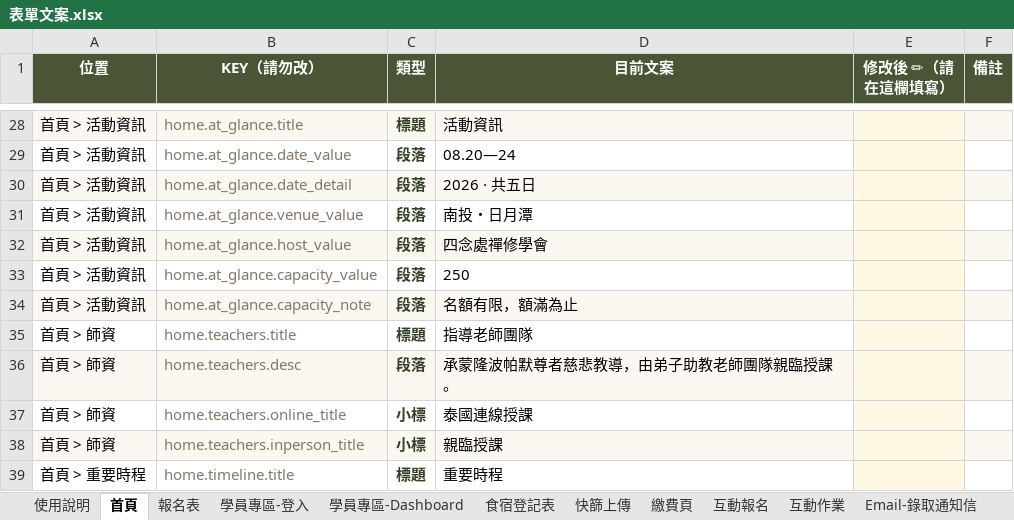
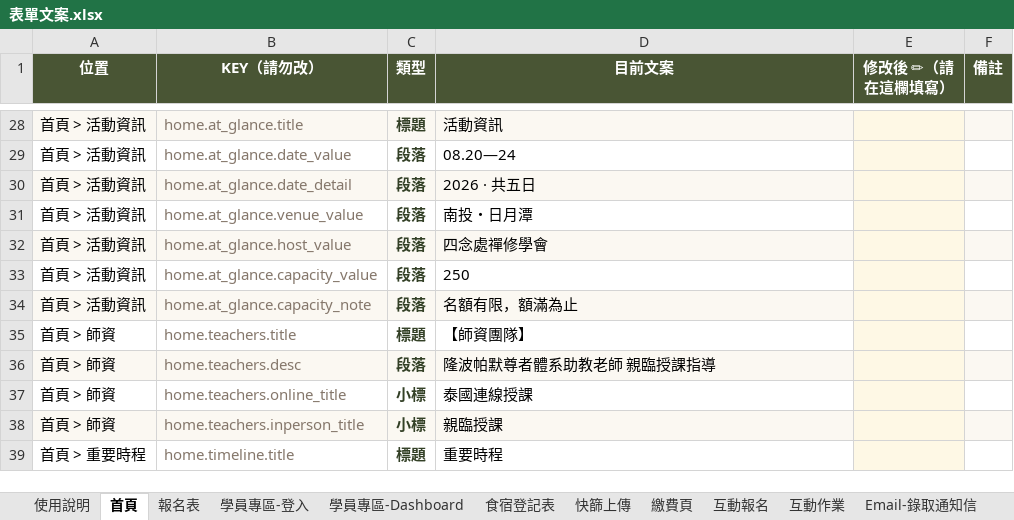
Before and after one commit to dharmaworker/satipatthana-reg, an Excel workbook: docs/客戶交付/表單文案.xlsx, sheet 首頁, drawn as a sheet; only a part is shown, gaps mark what is left out; values as stored, in another font and other column widths than the file's, no borders; the diff names each change by its address in the sheet, - before the commit and + after, or states it on an @@ line.

```diff
--- a/docs/客戶交付/表單文案.xlsx (sheet 首頁)
+++ b/docs/客戶交付/表單文案.xlsx (sheet 首頁)
-D35 (目前文案): 指導老師團隊
+D35 (目前文案): 【師資團隊】
-D36 (目前文案): 承蒙隆波帕默尊者慈悲教導，由弟子助教老師團隊親臨授課。
+D36 (目前文案): 隆波帕默尊者體系助教老師 親臨授課指導
```
Also changed, not shown: 2 other files.
